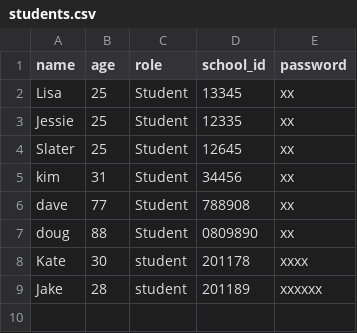
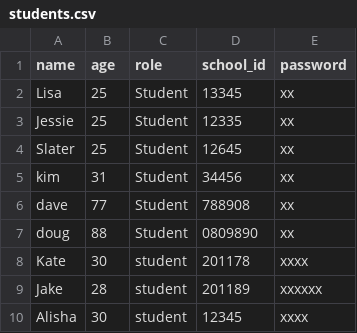
Before and after one commit to jacob-hill90/oop_school_interface_iii, a CSV file: data/students.csv, drawn as a sheet; the diff names each change by its address in the sheet, - before the commit and + after, or states it on an @@ line.

```diff
--- a/data/students.csv
+++ b/data/students.csv
+row 10: Alisha | 30 | student | 12345 | xxxx
```
Also changed, not shown: 4 other files.
